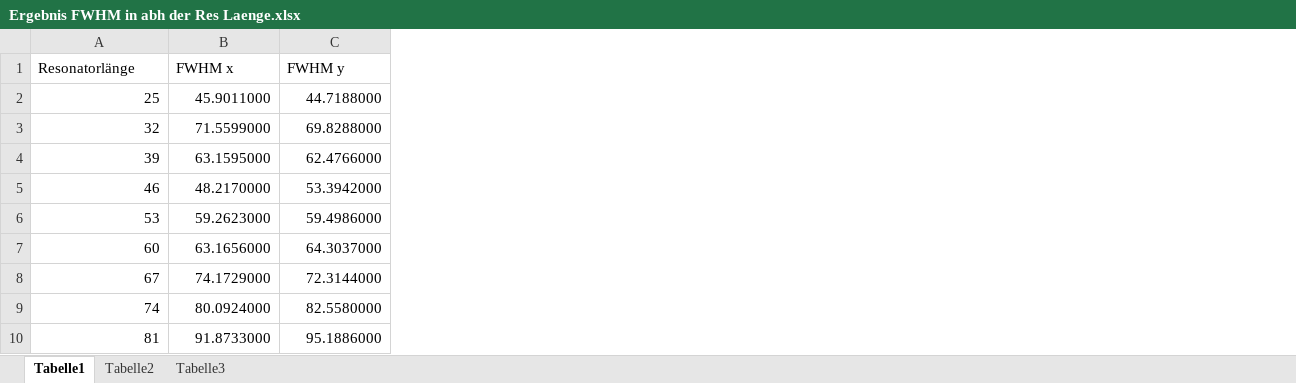
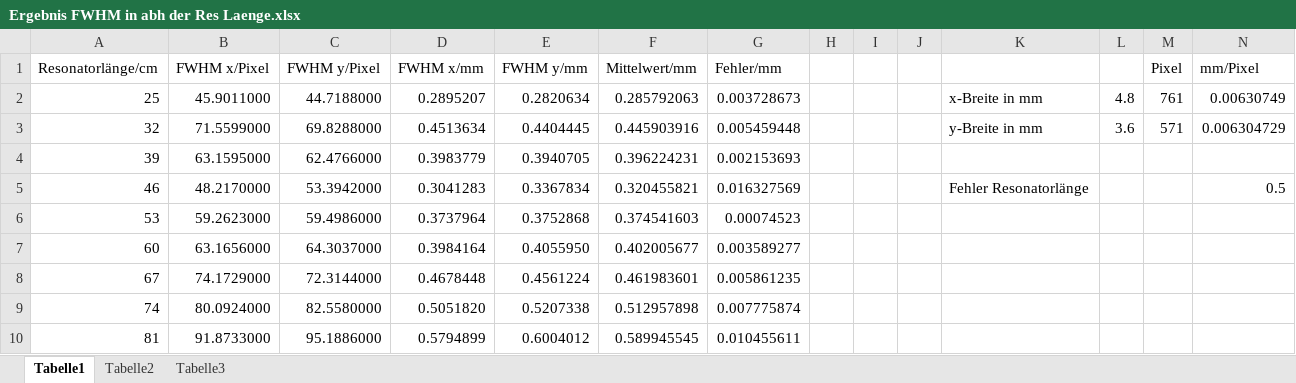
Before and after one commit to Gonozal/Laserresonator-Auswertung, an Excel workbook: Ergebnis FWHM in abh der Res Laenge.xlsx, sheet Tabelle1, drawn as a sheet; only a part is shown; values as stored, in another font and other column widths than the file's, no borders; charts and pictures not drawn; removed rows and columns are numbered as before the commit, all else as after; the diff covers the shown part only; the diff names each change by its address in the sheet, - before the commit and + after, or states it on an @@ line.

```diff
--- a/Ergebnis FWHM in abh der Res Laenge.xlsx (sheet Tabelle1)
+++ b/Ergebnis FWHM in abh der Res Laenge.xlsx (sheet Tabelle1)
+column D, rows 2-10: 0.2895207 | 0.4513634 | 0.3983779 | 0.3041283 | 0.3737964 | 0.3984164 | 0.4678448 | 0.5051820 | 0.5794899
+column E, rows 2-10: 0.2820634 | 0.4404445 | 0.3940705 | 0.3367834 | 0.3752868 | 0.4055950 | 0.4561224 | 0.5207338 | 0.6004012
+column F, rows 2-10: 0.285792063 | 0.445903916 | 0.396224231 | 0.320455821 | 0.374541603 | 0.402005677 | 0.461983601 | 0.512957898 | 0.589945545
+column G, rows 2-10: 0.003728673 | 0.005459448 | 0.002153693 | 0.016327569 | 0.00074523 | 0.003589277 | 0.005861235 | 0.007775874 | 0.010455611
+column H, empty
+column I, empty
+column J, empty
+column K, rows 2-5: x-Breite in mm | y-Breite in mm |  | Fehler Resonatorlänge
+column L, rows 2-3: 4.8 | 3.6
+column M, rows 2-3: 761 | 571
+column N, rows 2-5: 0.00630749 | 0.006304729 |  | 0.5
-row 1: Resonatorlänge | FWHM x | FWHM y
+row 1: Resonatorlänge/cm | FWHM x/Pixel | FWHM y/Pixel | FWHM x/mm | FWHM y/mm | Mittelwert/mm | Fehler/mm |  |  |  |  |  | Pixel | mm/Pixel
```
Also changed, not shown: 25 added rows elsewhere in this sheet, charts or pictures, Ergebnis Modenabstand in abh der res laenge.xlsx, 7 other files.
